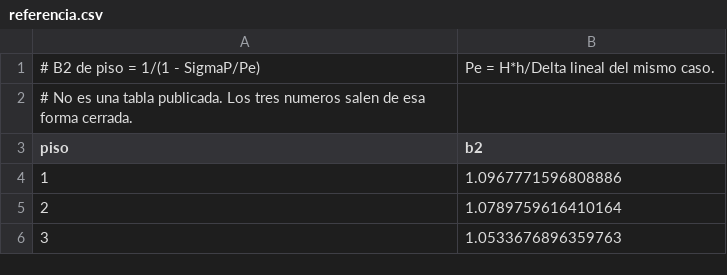
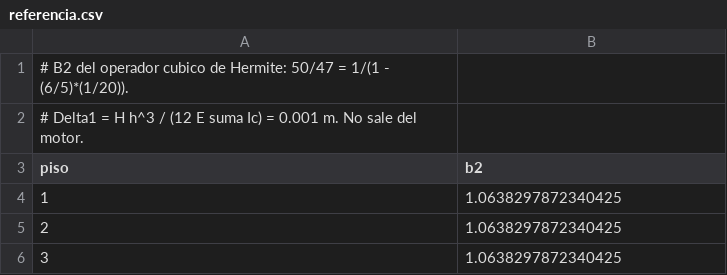
Before and after one commit to Mamut1195/mamut-engine, a CSV file: docs/validation-report/datos/VAL-037/referencia.csv, drawn as a sheet.

```diff
--- a/docs/validation-report/datos/VAL-037/referencia.csv
+++ b/docs/validation-report/datos/VAL-037/referencia.csv
@@ -1,6 +1,6 @@
-# B2 de piso = 1/(1 - SigmaP/Pe), Pe = H*h/Delta lineal del mismo caso.
-# No es una tabla publicada. Los tres numeros salen de esa forma cerrada.
+# B2 del operador cubico de Hermite: 50/47 = 1/(1 - (6/5)*(1/20)).
+# Delta1 = H h^3 / (12 E suma Ic) = 0.001 m. No sale del motor.
 piso,b2
-1,1.0967771596808886
-2,1.0789759616410164
-3,1.0533676896359763
+1,1.0638297872340425
+2,1.0638297872340425
+3,1.0638297872340425
```
Also changed, not shown: 10 other files.
